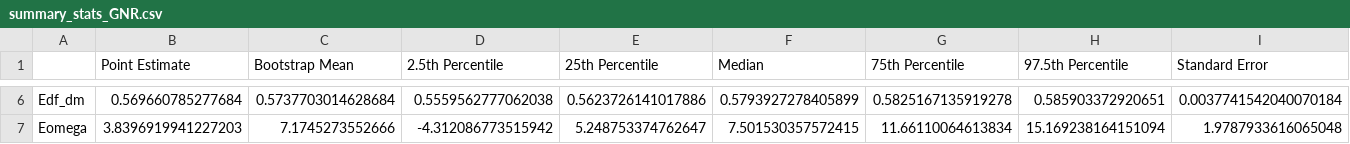
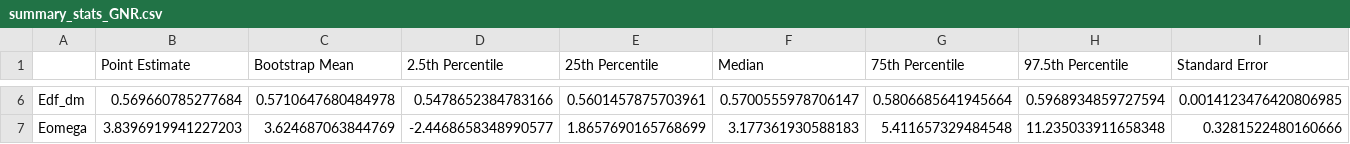
Before and after one commit to RussellMiles310/IO-Problem-Sets, a CSV file: ps3_submission_hirvonen_miles/Results/summary_stats_GNR.csv, drawn as a sheet; only a part is shown, gaps mark what is left out; the diff covers the shown part only; the diff names each change by its address in the sheet, - before the commit and + after, or states it on an @@ line.

Commit message:
cleaning up jupyter notebooks for submission

```diff
--- a/ps3_submission_hirvonen_miles/Results/summary_stats_GNR.csv
+++ b/ps3_submission_hirvonen_miles/Results/summary_stats_GNR.csv
-C6 (Bootstrap Mean): 0.5737703014628684
+C6 (Bootstrap Mean): 0.5710647680484978
-D6 (2.5th Percentile): 0.5559562777062038
+D6 (2.5th Percentile): 0.5478652384783166
-E6 (25th Percentile): 0.5623726141017886
+E6 (25th Percentile): 0.5601457875703961
-F6 (Median): 0.5793927278405899
+F6 (Median): 0.5700555978706147
-G6 (75th Percentile): 0.5825167135919278
+G6 (75th Percentile): 0.5806685641945664
-H6 (97.5th Percentile): 0.585903372920651
+H6 (97.5th Percentile): 0.5968934859727594
-I6 (Standard Error): 0.0037741542040070184
+I6 (Standard Error): 0.0014123476420806985
-C7 (Bootstrap Mean): 7.1745273552666
+C7 (Bootstrap Mean): 3.624687063844769
-D7 (2.5th Percentile): -4.312086773515942
+D7 (2.5th Percentile): -2.4468658348990577
-E7 (25th Percentile): 5.248753374762647
+E7 (25th Percentile): 1.8657690165768699
-F7 (Median): 7.501530357572415
+F7 (Median): 3.177361930588183
-G7 (75th Percentile): 11.66110064613834
+G7 (75th Percentile): 5.411657329484548
-H7 (97.5th Percentile): 15.169238164151094
+H7 (97.5th Percentile): 11.235033911658348
-I7 (Standard Error): 1.9787933616065048
+I7 (Standard Error): 0.3281522480160666
```
Also changed, not shown: 28 edited cells elsewhere in this file, ps3_submission_hirvonen_miles/Results/summary_stats_ACF.csv, 6 other files.
